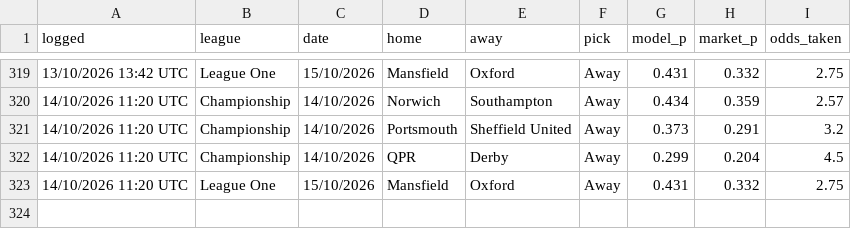
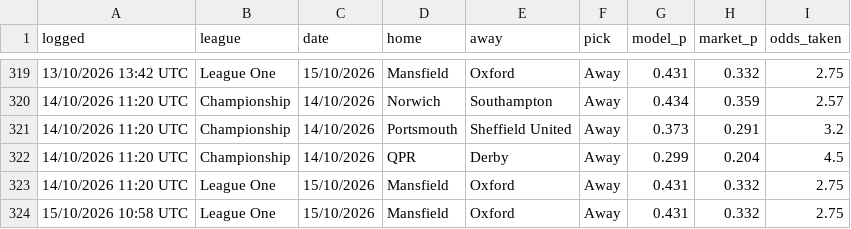
Before and after one commit to elld91/Football, a CSV file: picks_log.csv, drawn as a sheet; only a part is shown, gaps mark what is left out.

```diff
--- a/picks_log.csv
+++ b/picks_log.csv
@@ -323 +323,2 @@ logged,league,date,home,away,pick,model_p,market_p,odds_taken
 14/10/2026 11:20 UTC,League One,15/10/2026,Mansfield,Oxford,Away,0.431,0.332,2.75
+15/10/2026 10:58 UTC,League One,15/10/2026,Mansfield,Oxford,Away,0.431,0.332,2.75
```
Also changed, not shown: 2 other files.
